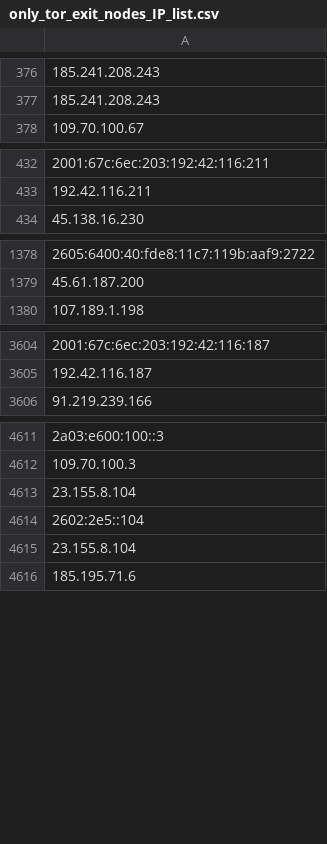
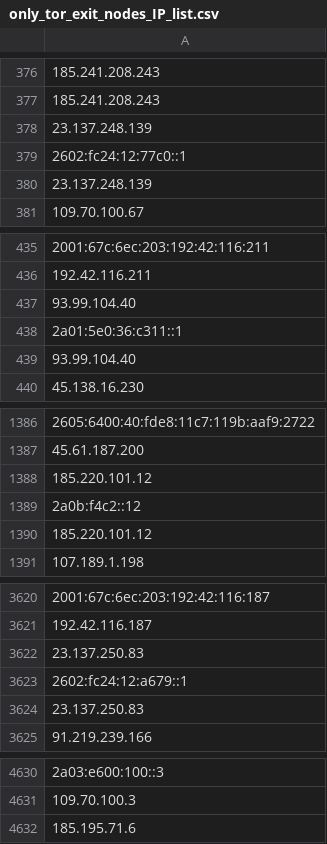
Before and after one commit to onlyforbakup/awesome-lists, a CSV file: Lists/TOR/only_tor_exit_nodes_IP_list.csv, drawn as a sheet; only a part is shown, gaps mark what is left out; removed rows and columns are numbered as before the commit, all else as after; the diff covers the shown part only; the diff names each change by its address in the sheet, - before the commit and + after, or states it on an @@ line.

```diff
--- a/Lists/TOR/only_tor_exit_nodes_IP_list.csv
+++ b/Lists/TOR/only_tor_exit_nodes_IP_list.csv
+row 378: 23.137.248.139
+row 379: 2602:fc24:12:77c0::1
+row 380: 23.137.248.139
+row 437: 93.99.104.40
+row 438: 2a01:5e0:36:c311::1
+row 439: 93.99.104.40
+row 1388: 185.220.101.12
+row 1389: 2a0b:f4c2::12
+row 1390: 185.220.101.12
+row 3622: 23.137.250.83
+row 3623: 2602:fc24:12:a679::1
+row 3624: 23.137.250.83
-row 4613: 23.155.8.104
-row 4614: 2602:2e5::104
-row 4615: 23.155.8.104
```
Also changed, not shown: 10 added rows, 3 removed rows and 1 edited cell elsewhere in this file, Lists/TOR/only_tor_guard_nodes_IP_list.csv, 2 other files.
